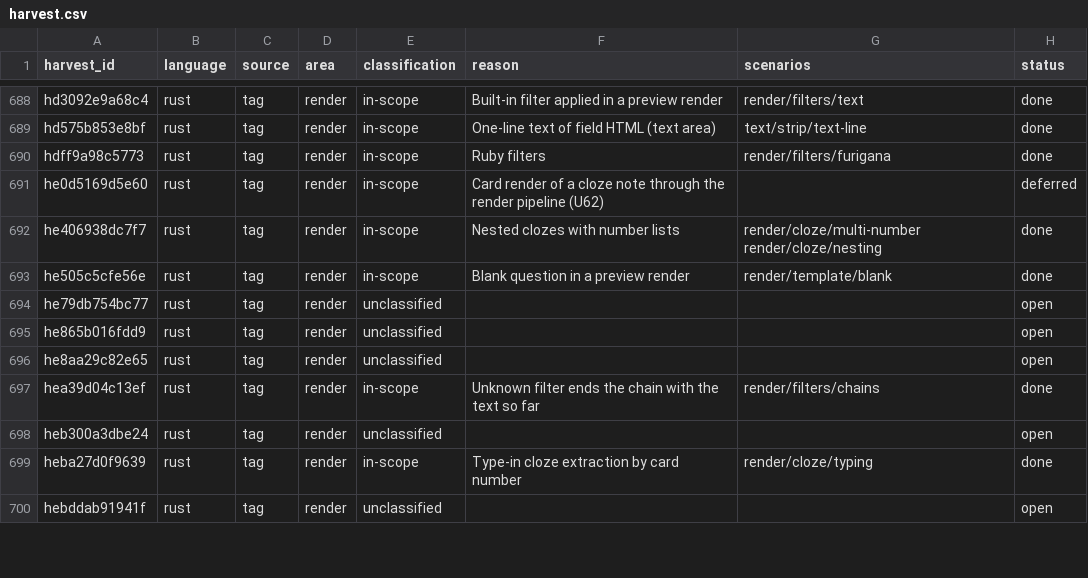
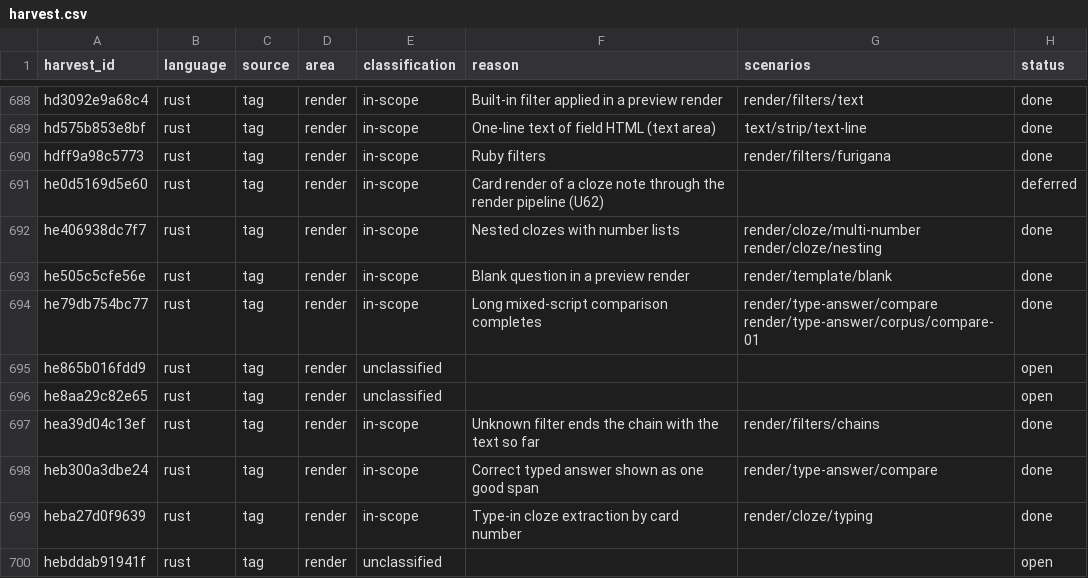
Before and after one commit to antoinefink/meguri, a CSV file: conformance/catalog/harvest.csv, drawn as a sheet; only a part is shown, gaps mark what is left out; the diff covers the shown part only.

```diff
--- a/conformance/catalog/harvest.csv
+++ b/conformance/catalog/harvest.csv
@@ -693,3 +693,3 @@ he406938dc7f7,rust,tag,render,in-scope,Nested clozes with number lists,render/cl
 he505c5cfe56e,rust,tag,render,in-scope,Blank question in a preview render,render/template/blank,done
-he79db754bc77,rust,tag,render,unclassified,,,open
+he79db754bc77,rust,tag,render,in-scope,Long mixed-script comparison completes,render/type-answer/compare render/type-answer/corpus/compare-01,done
 he865b016fdd9,rust,tag,render,unclassified,,,open
@@ -697,3 +697,3 @@ he8aa29c82e65,rust,tag,render,unclassified,,,open
 hea39d04c13ef,rust,tag,render,in-scope,Unknown filter ends the chain with the text so far,render/filters/chains,done
-heb300a3dbe24,rust,tag,render,unclassified,,,open
+heb300a3dbe24,rust,tag,render,in-scope,Correct typed answer shown as one good span,render/type-answer/compare,done
 heba27d0f9639,rust,tag,render,in-scope,Type-in cloze extraction by card number,render/cloze/typing,done
```
Also changed, not shown: 38 edited cells elsewhere in this file, 40 other files.
